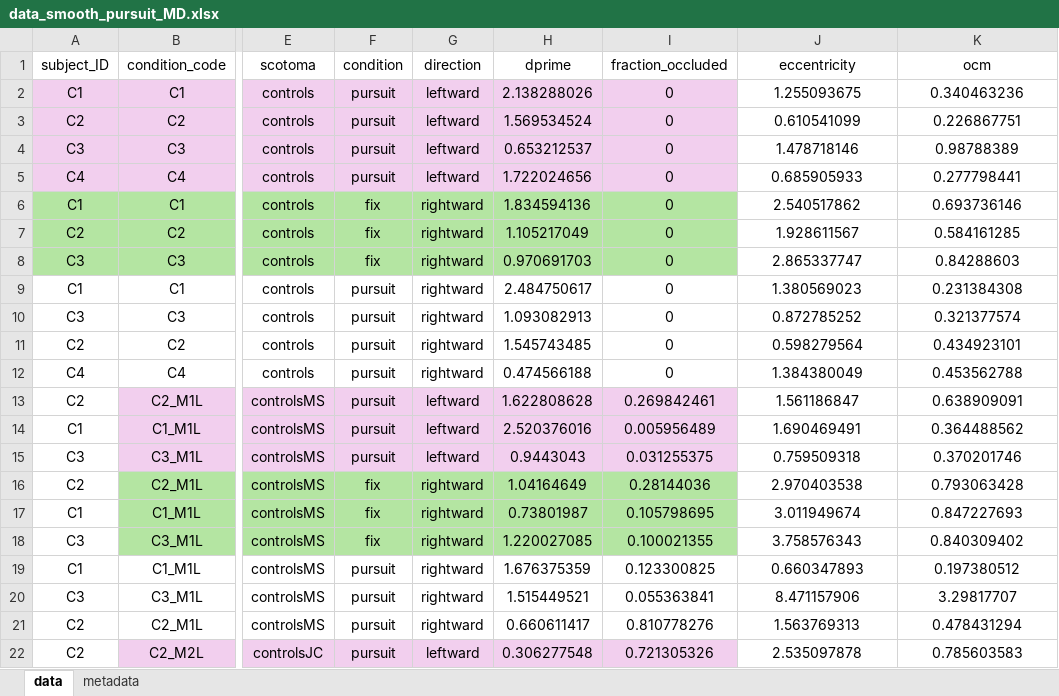
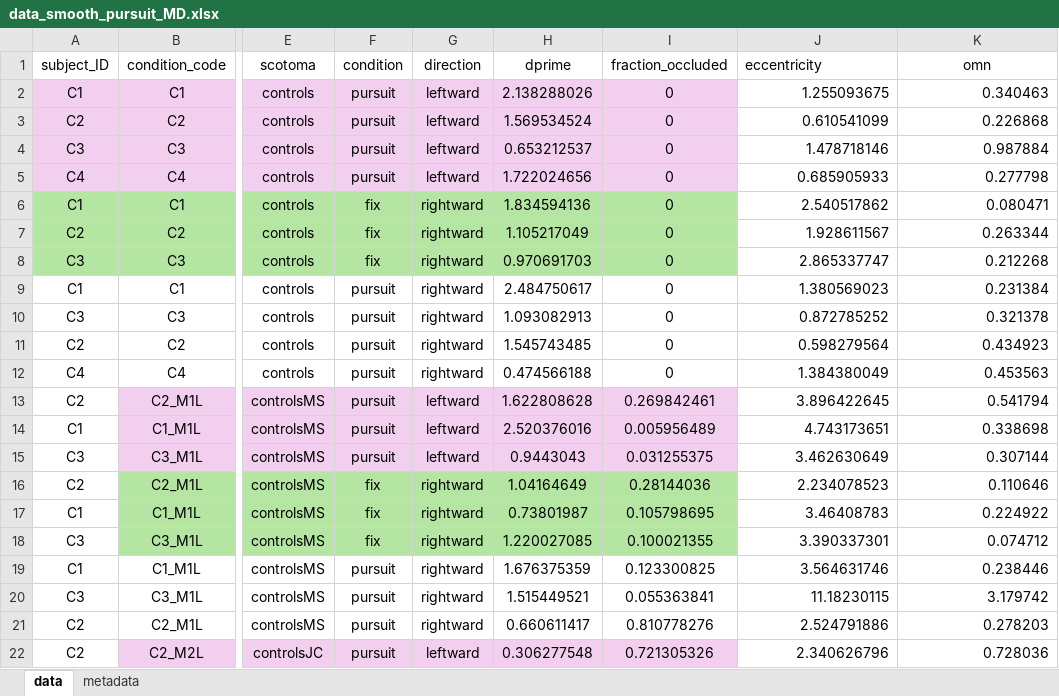
Before and after one commit to Stereo-Boy/smooth_pursuit_MD_GLME, an Excel workbook: data/data_smooth_pursuit_MD.xlsx, sheet data, drawn as a sheet; only a part is shown, gaps mark what is left out; values as stored, in another font and other column widths than the file's, no borders; the diff covers the shown part only; the diff names each change by its address in the sheet, - before the commit and + after, or states it on an @@ line.

Commit message:
new split analysis and bugged data corrected
* data: bug found in extraction code, new eccentricity data for patients
* convention: ocm renamed omn
* data: new way to calculate omn using noise of the distance fovea to requested fixation
* analysis: also split between pursuit and fixation condition

```diff
--- a/data/data_smooth_pursuit_MD.xlsx (sheet data)
+++ b/data/data_smooth_pursuit_MD.xlsx (sheet data)
-J1 alignment: center
+J1 alignment: left
-K1: ocm
+K1: omn
-J2:K22 alignment: center
+J2:K22 alignment: right
-K2 (omn): 0.340463236
+K2 (omn): 0.340463
-K3 (omn): 0.226867751
+K3 (omn): 0.226868
-K4 (omn): 0.98788389
+K4 (omn): 0.987884
-K5 (omn): 0.277798441
+K5 (omn): 0.277798
-K6 (omn): 0.693736146
+K6 (omn): 0.080471
-K7 (omn): 0.584161285
+K7 (omn): 0.263344
-K8 (omn): 0.84288603
+K8 (omn): 0.212268
-K9 (omn): 0.231384308
+K9 (omn): 0.231384
-K10 (omn): 0.321377574
+K10 (omn): 0.321378
-K11 (omn): 0.434923101
+K11 (omn): 0.434923
-K12 (omn): 0.453562788
+K12 (omn): 0.453563
-J13 (eccentricity): 1.561186847
+J13 (eccentricity): 3.896422645
-K13 (omn): 0.638909091
+K13 (omn): 0.541794
-J14 (eccentricity): 1.690469491
+J14 (eccentricity): 4.743173651
-K14 (omn): 0.364488562
+K14 (omn): 0.338698
-J15 (eccentricity): 0.759509318
+J15 (eccentricity): 3.462630649
-K15 (omn): 0.370201746
+K15 (omn): 0.307144
-J16 (eccentricity): 2.970403538
+J16 (eccentricity): 2.234078523
-K16 (omn): 0.793063428
+K16 (omn): 0.110646
-J17 (eccentricity): 3.011949674
+J17 (eccentricity): 3.46408783
-K17 (omn): 0.847227693
+K17 (omn): 0.224922
-J18 (eccentricity): 3.758576343
+J18 (eccentricity): 3.390337301
-K18 (omn): 0.840309402
+K18 (omn): 0.074712
-J19 (eccentricity): 0.660347893
+J19 (eccentricity): 3.564631746
-K19 (omn): 0.197380512
+K19 (omn): 0.238446
-J20 (eccentricity): 8.471157906
+J20 (eccentricity): 11.18230115
-K20 (omn): 3.29817707
+K20 (omn): 3.179742
-J21 (eccentricity): 1.563769313
+J21 (eccentricity): 2.524791886
-K21 (omn): 0.478431294
+K21 (omn): 0.278203
-J22 (eccentricity): 2.535097878
+J22 (eccentricity): 2.340626796
-K22 (omn): 0.785603583
+K22 (omn): 0.728036
```
Also changed, not shown: 190 edited cells and cell formats elsewhere in this sheet, sheet metadata, 28 other files.
